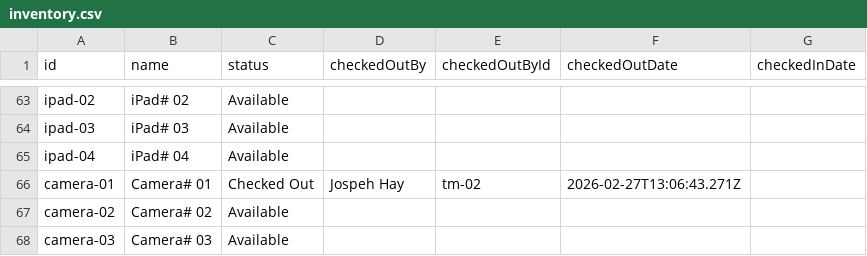
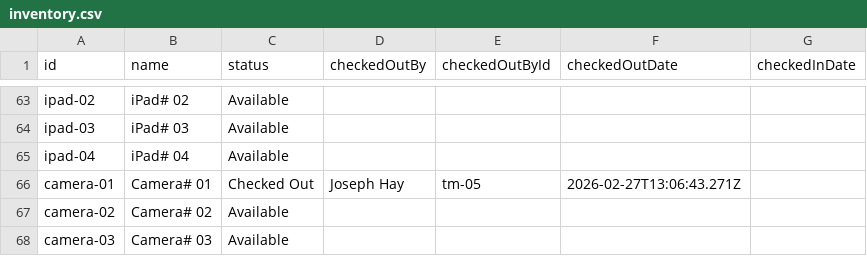
Before and after one commit to teamturnersolutions/BJs-EquipTrack, a CSV file: inventory.csv, drawn as a sheet; only a part is shown, gaps mark what is left out.

Commit message:
Clean up inventory.csv mock pre-seed details

```diff
--- a/inventory.csv
+++ b/inventory.csv
@@ -65,3 +65,3 @@ ipad-03,iPad# 03,Available,,,,
 ipad-04,iPad# 04,Available,,,,
-camera-01,Camera# 01,Checked Out,Jospeh Hay,tm-02,2026-02-27T13:06:43.271Z,
+camera-01,Camera# 01,Checked Out,Joseph Hay,tm-05,2026-02-27T13:06:43.271Z,
 camera-02,Camera# 02,Available,,,,
```
